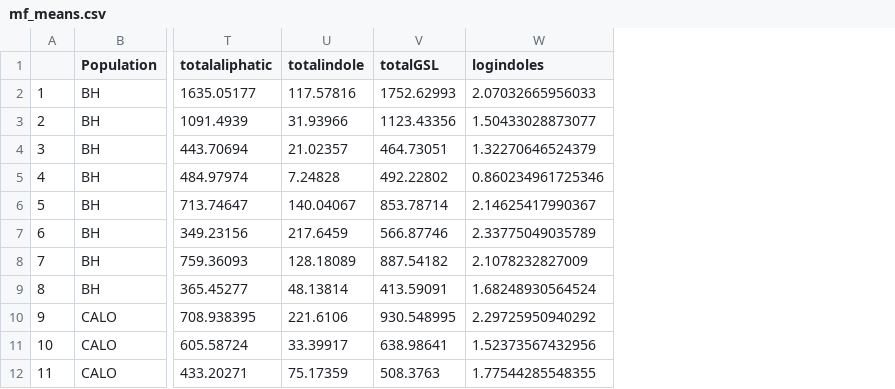
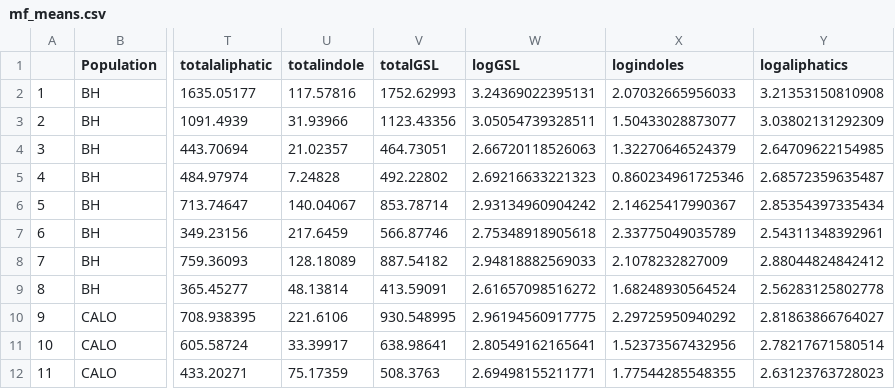
Before and after one commit to drdelapascua/defense-tradeoffs-tortuosus, a CSV file: data/mf_means.csv, drawn as a sheet; only a part is shown, gaps mark what is left out; the diff names each change by its address in the sheet, - before the commit and + after, or states it on an @@ line.

```diff
--- a/data/mf_means.csv
+++ b/data/mf_means.csv
+column W (logGSL), rows 2-12: 3.24369022395131 | 3.05054739328511 | 2.66720118526063 | 2.69216633221323 | 2.93134960904242 | 2.75348918905618 | 2.94818882569033 | 2.61657098516272 | 2.96194560917775 | 2.80549162165641 | 2.69498155211771
+column Y (logaliphatics), rows 2-12: 3.21353150810908 | 3.03802131292309 | 2.64709622154985 | 2.68572359635487 | 2.85354397335434 | 2.54311348392961 | 2.88044824842412 | 2.56283125802778 | 2.81863866764027 | 2.78217671580514 | 2.63123763728023
```
Also changed, not shown: data/pop_means.csv, data/pop_means_long.csv, 9 other files.
